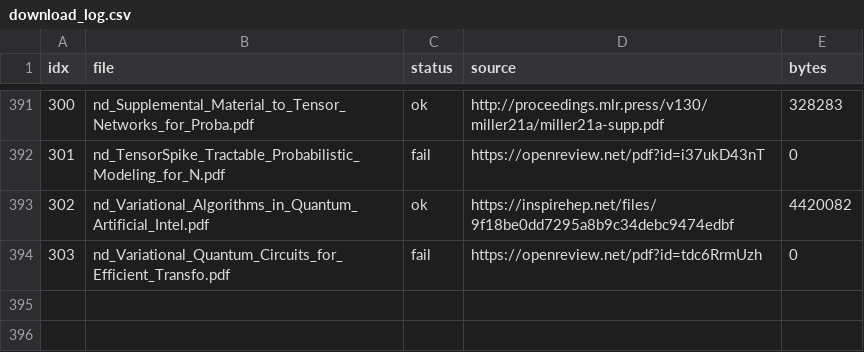
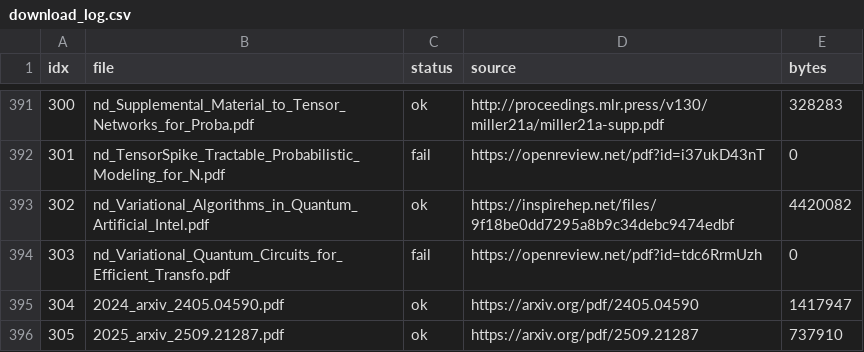
Before and after one commit to hy-iu/tn-lm, a CSV file: lit/download_log.csv, drawn as a sheet; only a part is shown, gaps mark what is left out; the diff names each change by its address in the sheet, - before the commit and + after, or states it on an @@ line.

```diff
--- a/lit/download_log.csv
+++ b/lit/download_log.csv
+row 395: 304 | 2024_arxiv_2405.04590.pdf | ok | https://arxiv.org/pdf/2405.04590 | 1417947
+row 396: 305 | 2025_arxiv_2509.21287.pdf | ok | https://arxiv.org/pdf/2509.21287 | 737910
```
Also changed, not shown: lit/audit/paper_versions.csv, lit/bibliography.csv, 25 other files.
